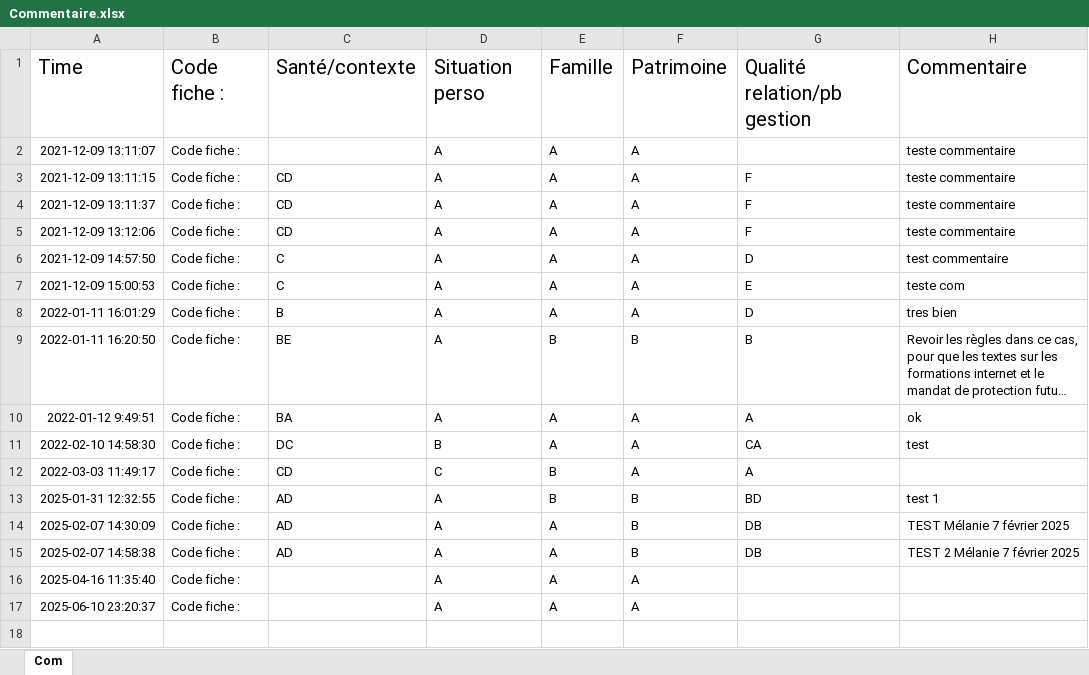
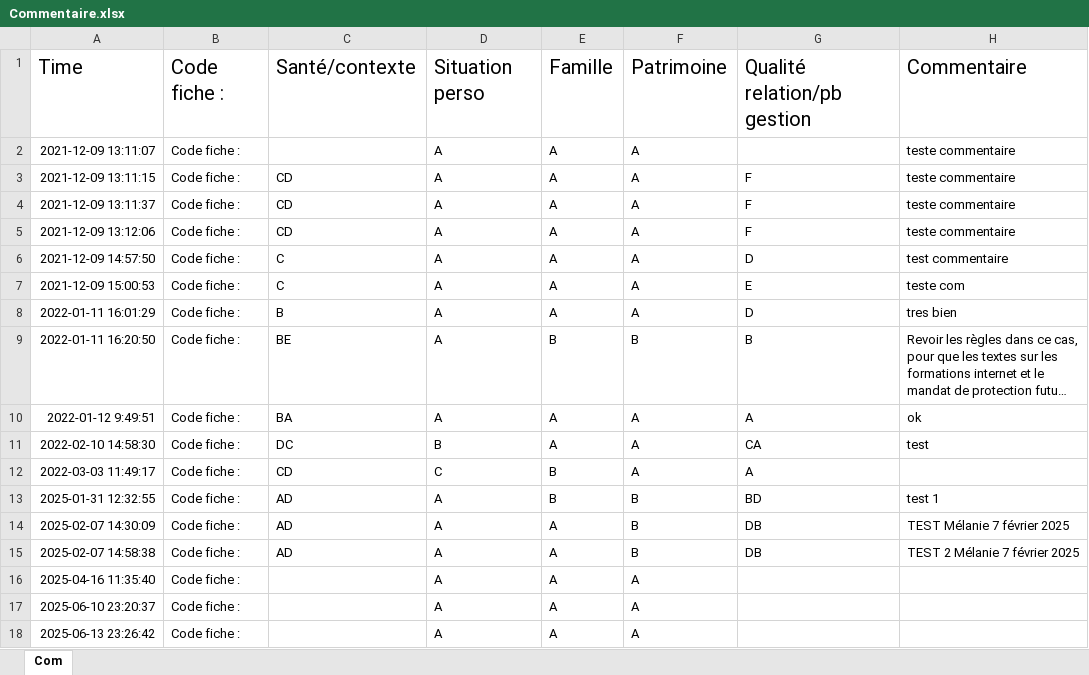
Before and after one commit to eduardopolanc/HOSPITALIX, an Excel workbook: Commentaire.xlsx, sheet Com, drawn as a sheet; long unchanged cells end in …; values as stored, in another font and other column widths than the file's, no borders; the diff names each change by its address in the sheet, - before the commit and + after, or states it on an @@ line.

```diff
--- a/Commentaire.xlsx (sheet Com)
+++ b/Commentaire.xlsx (sheet Com)
+row 18: 2025-06-13 23:26:42 | Code fiche : |  | A | A | A
```
Also changed, not shown: accepted_user_information.xlsm, demandes_en_attente.xlsx, 37 other files.
